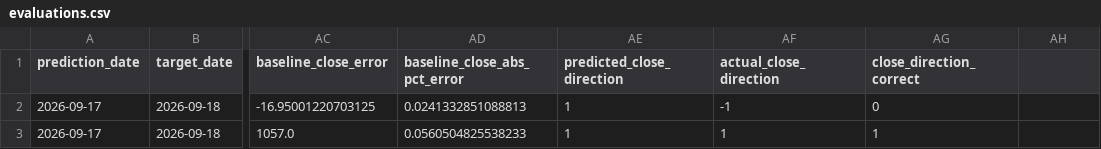
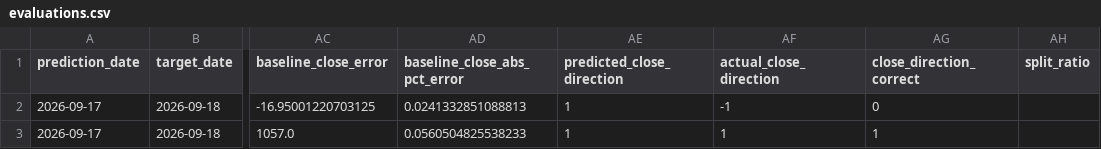
Before and after one commit to vishwasgarg5/stock-picker, a CSV file: data/evaluations.csv, drawn as a sheet; only a part is shown, gaps mark what is left out; the diff names each change by its address in the sheet, - before the commit and + after, or states it on an @@ line.

```diff
--- a/data/evaluations.csv
+++ b/data/evaluations.csv
-AH1: (empty)
+AH1: split_ratio
```
Also changed, not shown: data/directional_model_validation.csv, data/fundamentals.csv, 16 other files.
